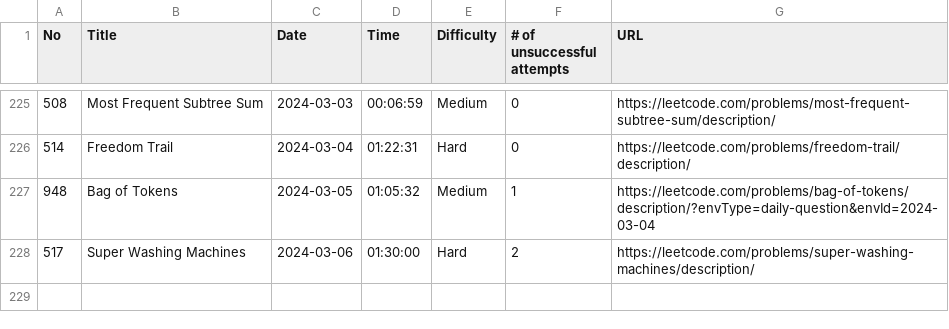
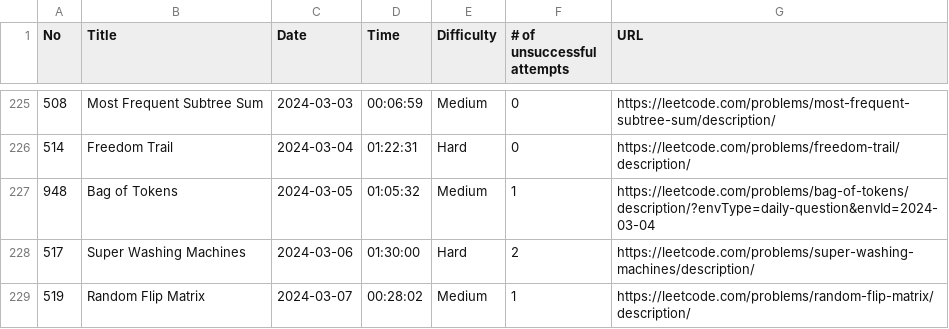
Before and after one commit to ryotaro612/lc, a CSV file: sessions.csv, drawn as a sheet; only a part is shown, gaps mark what is left out; the diff names each change by its address in the sheet, - before the commit and + after, or states it on an @@ line.

Commit message:
random Flip matrix

```diff
--- a/sessions.csv
+++ b/sessions.csv
+row 229: 519 | Random Flip Matrix | 2024-03-07 | 00:28:02 | Medium | 1 | https://leetcode.com/problems/random-flip-matrix/description/
```
Also changed, not shown: 1 other file.
